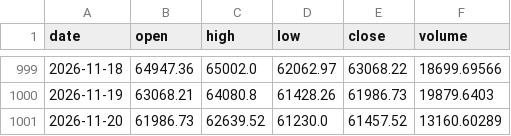
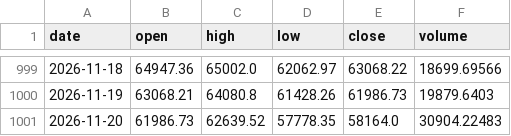
Before and after one commit to Aenonic/btc-forecast-mlops-assignment, a CSV file: data/raw/btc_usd.csv, drawn as a sheet; only a part is shown, gaps mark what is left out.

```diff
--- a/data/raw/btc_usd.csv
+++ b/data/raw/btc_usd.csv
@@ -1000,2 +1000,2 @@ date,open,high,low,close,volume
 2026-11-19,63068.21,64080.8,61428.26,61986.73,19879.6403
-2026-11-20,61986.73,62639.52,61230.0,61457.52,13160.60289
+2026-11-20,61986.73,62639.52,57778.35,58164.0,30904.22483
```
Also changed, not shown: 9 other files.
